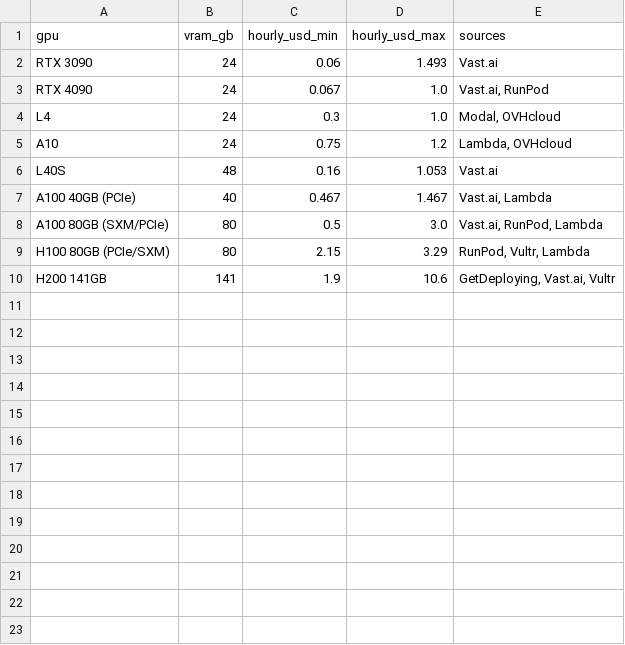
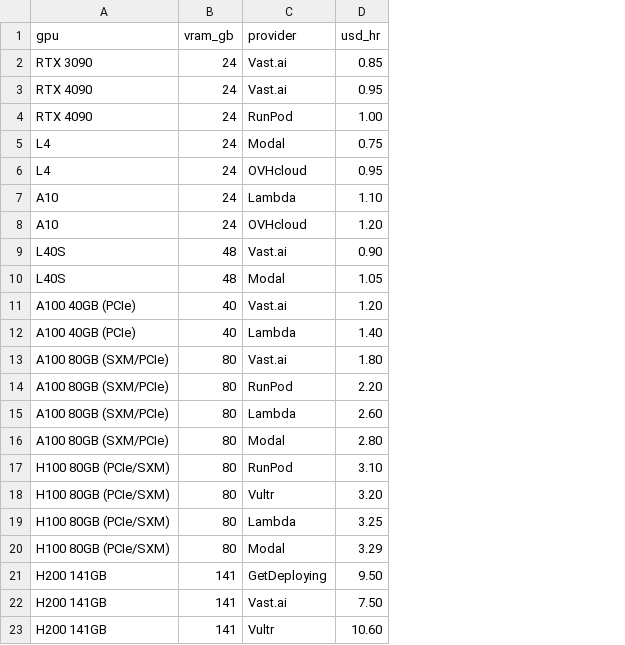
Before and after one commit to veighnsche/llama-orch, a CSV file: .business/financieelplan_NL_nl/.002-draft/inputs/gpu_rentals.csv, drawn as a sheet; removed rows and columns are numbered as before the commit, all else as after; the diff names each change by its address in the sheet, - before the commit and + after, or states it on an @@ line.

Commit message:
refactor: reimplement pricing with per-provider GPU rentals and policy-based margins

```diff
--- a/.business/financieelplan_NL_nl/.002-draft/inputs/gpu_rentals.csv
+++ b/.business/financieelplan_NL_nl/.002-draft/inputs/gpu_rentals.csv
-column C (hourly_usd_min), rows 2-10: 0.06 | 0.067 | 0.3 | 0.75 | 0.16 | 0.467 | 0.5 | 2.15 | 1.9
-column D (hourly_usd_max), rows 2-10: 1.493 | 1.0 | 1.0 | 1.2 | 1.053 | 1.467 | 3.0 | 3.29 | 10.6
-column E (sources), rows 2-10: Vast.ai | Vast.ai, RunPod | Modal, OVHcloud | Lambda, OVHcloud | Vast.ai | Vast.ai, Lambda | Vast.ai, RunPod, Lambda | RunPod, Vultr, Lambda | GetDeploying, Vast.ai, Vultr
+column C (provider), rows 2-3: Vast.ai | Vast.ai; rows 6-7: OVHcloud | Lambda; rows 10-11: Modal | Vast.ai; rows 16-17: Modal | RunPod; row 21: GetDeploying
+column D (usd_hr), rows 2-3: 0.85 | 0.95; rows 6-7: 0.95 | 1.10; rows 10-11: 1.05 | 1.20; rows 16-17: 2.80 | 3.10; row 21: 9.50
+row 4: RTX 4090 | 24 | RunPod | 1.00
+row 5: L4 | 24 | Modal | 0.75
+row 8: A10 | 24 | OVHcloud | 1.20
+row 9: L40S | 48 | Vast.ai | 0.90
+row 12: A100 40GB (PCIe) | 40 | Lambda | 1.40
+row 13: A100 80GB (SXM/PCIe) | 80 | Vast.ai | 1.80
+row 14: A100 80GB (SXM/PCIe) | 80 | RunPod | 2.20
+row 15: A100 80GB (SXM/PCIe) | 80 | Lambda | 2.60
+row 18: H100 80GB (PCIe/SXM) | 80 | Vultr | 3.20
+row 19: H100 80GB (PCIe/SXM) | 80 | Lambda | 3.25
+row 20: H100 80GB (PCIe/SXM) | 80 | Modal | 3.29
+row 22: H200 141GB | 141 | Vast.ai | 7.50
+row 23: H200 141GB | 141 | Vultr | 10.60
```
Also changed, not shown: .business/financieelplan_NL_nl/.002-draft/inputs/oss_models.csv, .business/financieelplan_NL_nl/.002-draft/inputs/price_sheet.csv, 48 other files.
